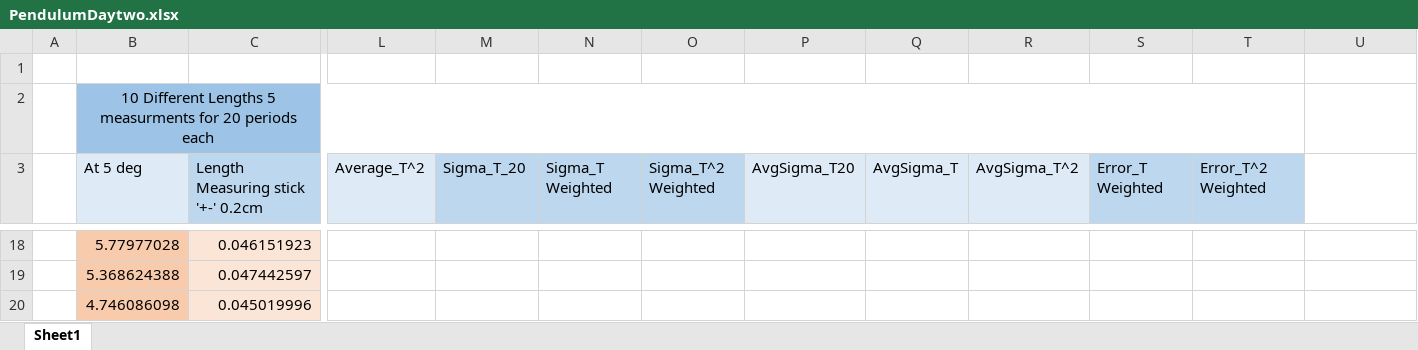
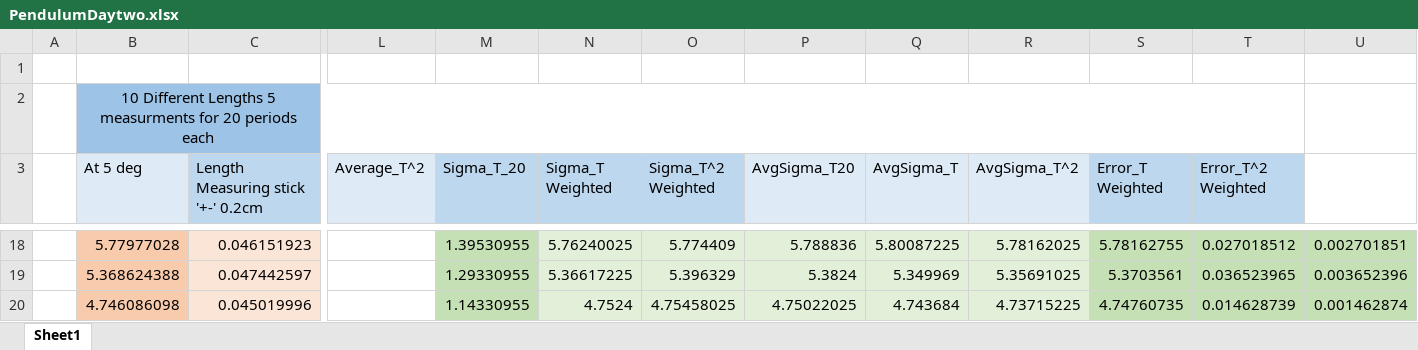
Before and after one commit to solidtony/3719, an Excel workbook: Pendulum/Data/PendulumDaytwo.xlsx, sheet Sheet1, drawn as a sheet; only a part is shown, gaps mark what is left out; values as stored, in another font and other column widths than the file's, no borders; the diff covers the shown part only; the diff names each change by its address in the sheet, - before the commit and + after, or states it on an @@ line.

```diff
--- a/Pendulum/Data/PendulumDaytwo.xlsx (sheet Sheet1)
+++ b/Pendulum/Data/PendulumDaytwo.xlsx (sheet Sheet1)
-M18:M20 fill: none
+M18:M20 fill: #C5E0B4
-M18 (Sigma_T_20): (empty)
+M18 (Sigma_T_20): 1.39530955
-N18:R20 fill: none
+N18:R20 fill: #E2F0D9
-N18 (Sigma_T Weighted): (empty)
+N18 (Sigma_T Weighted): 5.76240025
-O18 (Sigma_T^2 Weighted): (empty)
+O18 (Sigma_T^2 Weighted): 5.774409
-P18 (AvgSigma_T20): (empty)
+P18 (AvgSigma_T20): 5.788836
-Q18 (AvgSigma_T): (empty)
+Q18 (AvgSigma_T): 5.80087225
-R18 (AvgSigma_T^2): (empty)
+R18 (AvgSigma_T^2): 5.78162025
-S18:U20 fill: none
+S18:U20 fill: #C5E0B4
-S18 (Error_T Weighted): (empty)
+S18 (Error_T Weighted): 5.78162755
-T18 (Error_T^2 Weighted): (empty)
+T18 (Error_T^2 Weighted): 0.027018512
-U18: (empty)
+U18: 0.002701851
-M19 (Sigma_T_20): (empty)
+M19 (Sigma_T_20): 1.29330955
-N19 (Sigma_T Weighted): (empty)
+N19 (Sigma_T Weighted): 5.36617225
-O19 (Sigma_T^2 Weighted): (empty)
+O19 (Sigma_T^2 Weighted): 5.396329
-P19 (AvgSigma_T20): (empty)
+P19 (AvgSigma_T20): 5.3824
-Q19 (AvgSigma_T): (empty)
+Q19 (AvgSigma_T): 5.349969
-R19 (AvgSigma_T^2): (empty)
+R19 (AvgSigma_T^2): 5.35691025
-S19 (Error_T Weighted): (empty)
+S19 (Error_T Weighted): 5.3703561
-T19 (Error_T^2 Weighted): (empty)
+T19 (Error_T^2 Weighted): 0.036523965
-U19: (empty)
+U19: 0.003652396
-M20 (Sigma_T_20): (empty)
+M20 (Sigma_T_20): 1.14330955
-N20 (Sigma_T Weighted): (empty)
+N20 (Sigma_T Weighted): 4.7524
-O20 (Sigma_T^2 Weighted): (empty)
+O20 (Sigma_T^2 Weighted): 4.75458025
-P20 (AvgSigma_T20): (empty)
+P20 (AvgSigma_T20): 4.75022025
-Q20 (AvgSigma_T): (empty)
+Q20 (AvgSigma_T): 4.743684
-R20 (AvgSigma_T^2): (empty)
+R20 (AvgSigma_T^2): 4.73715225
-S20 (Error_T Weighted): (empty)
+S20 (Error_T Weighted): 4.74760735
-T20 (Error_T^2 Weighted): (empty)
+T20 (Error_T^2 Weighted): 0.014628739
-U20: (empty)
+U20: 0.001462874
```
Also changed, not shown: 74 edited cells, cell formats and merged cells elsewhere in this sheet, 35 other files.
